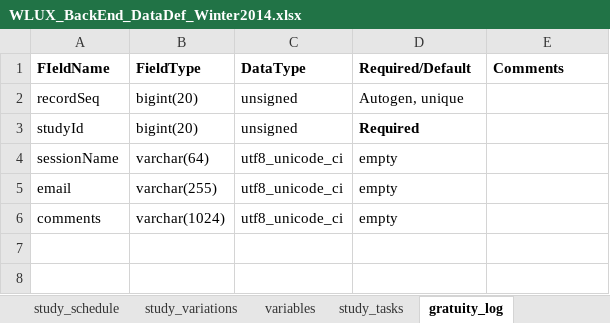
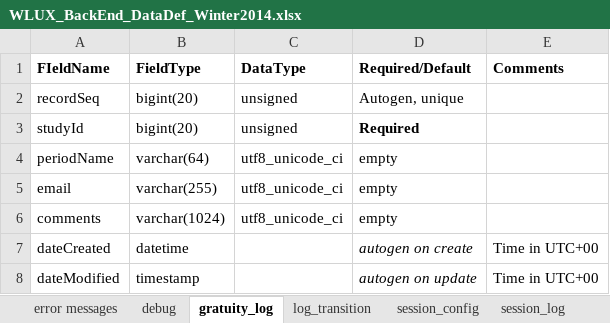
Before and after one commit to weblabux/wlux_web_service, an Excel workbook: documentation/WLUX_BackEnd_DataDef_Winter2014.xlsx, sheet gratuity_log, drawn as a sheet; values as stored, in another font and other column widths than the file's, no borders; the diff names each change by its address in the sheet, - before the commit and + after, or states it on an @@ line.

```diff
--- a/documentation/WLUX_BackEnd_DataDef_Winter2014.xlsx (sheet gratuity_log)
+++ b/documentation/WLUX_BackEnd_DataDef_Winter2014.xlsx (sheet gratuity_log)
+sheet tab: error messages
-A4 (FIeldName): sessionName
+A4 (FIeldName): periodName
+row 7: dateCreated | datetime |  | autogen on create | Time in UTC+00
+row 8: dateModified | timestamp |  | autogen on update | Time in UTC+00
```
Also changed, not shown: sheet study_schedule, sheet variables, sheet session_log, sheet user_accounts, sheet debug, sheet log_transition, 2 more sheets, other sheet tabs.
